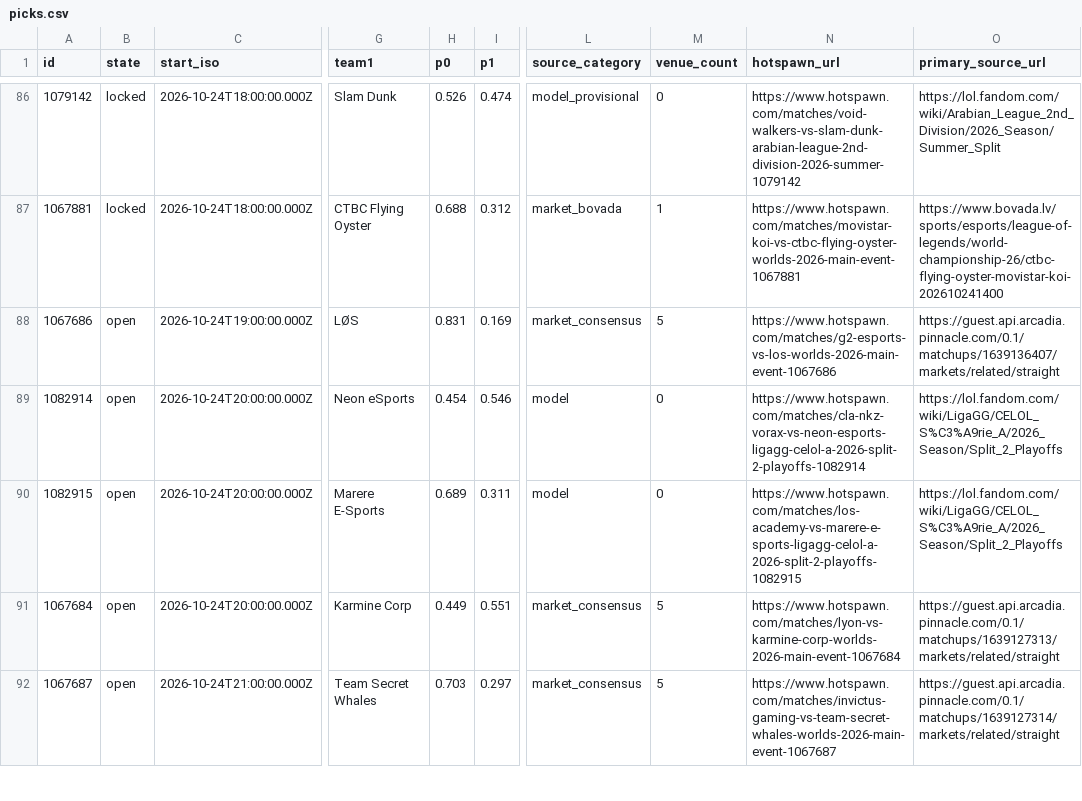
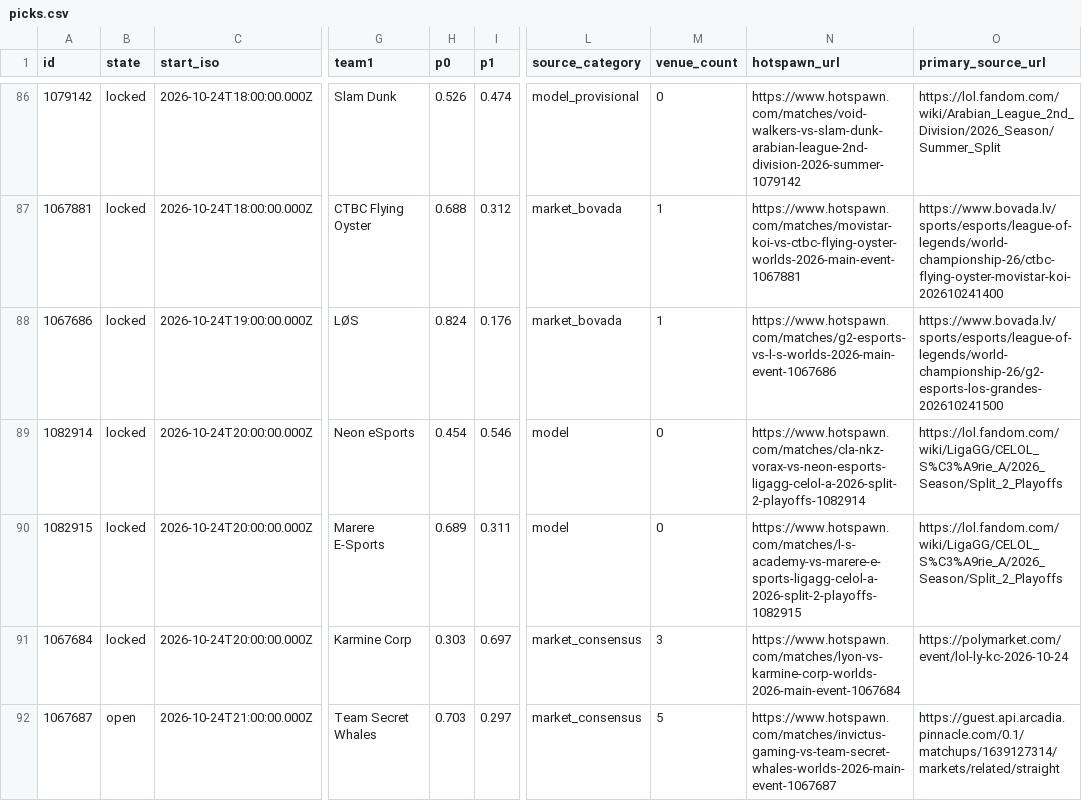
Before and after one commit to karagemop466-tech/LOLHOTSPAWN1, a CSV file: data/node/picks.csv, drawn as a sheet; only a part is shown, gaps mark what is left out; the diff covers the shown part only; the diff names each change by its address in the sheet, - before the commit and + after, or states it on an @@ line.

```diff
--- a/data/node/picks.csv
+++ b/data/node/picks.csv
-B88:B91 (state): open
+B88:B91 (state): locked
-H88 (p0): 0.831
+H88 (p0): 0.824
-I88 (p1): 0.169
+I88 (p1): 0.176
-L88 (source_category): market_consensus
+L88 (source_category): market_bovada
-M88 (venue_count): 5
+M88 (venue_count): 1
-N88 (hotspawn_url): https://www.hotspawn.com/matches/g2-esports-vs-los-worlds-2026-main-event-1067686
+N88 (hotspawn_url): https://www.hotspawn.com/matches/g2-esports-vs-l-s-worlds-2026-main-event-1067686
-O88 (primary_source_url): https://guest.api.arcadia.pinnacle.com/0.1/matchups/1639136407/markets/related/straight
+O88 (primary_source_url): https://www.bovada.lv/sports/esports/league-of-legends/world-championship-26/g2-esports-los-grandes-202610241500
-N90 (hotspawn_url): https://www.hotspawn.com/matches/los-academy-vs-marere-e-sports-ligagg-celol-a-2026-split-2-playoffs-1082915
+N90 (hotspawn_url): https://www.hotspawn.com/matches/l-s-academy-vs-marere-e-sports-ligagg-celol-a-2026-split-2-playoffs-1082915
-H91 (p0): 0.449
+H91 (p0): 0.303
-I91 (p1): 0.551
+I91 (p1): 0.697
-M91 (venue_count): 5
+M91 (venue_count): 3
-O91 (primary_source_url): https://guest.api.arcadia.pinnacle.com/0.1/matchups/1639127313/markets/related/straight
+O91 (primary_source_url): https://polymarket.com/event/lol-ly-kc-2026-10-24
```
Also changed, not shown: 9 edited cells elsewhere in this file, docs/data/picks.csv, 26 other files.
